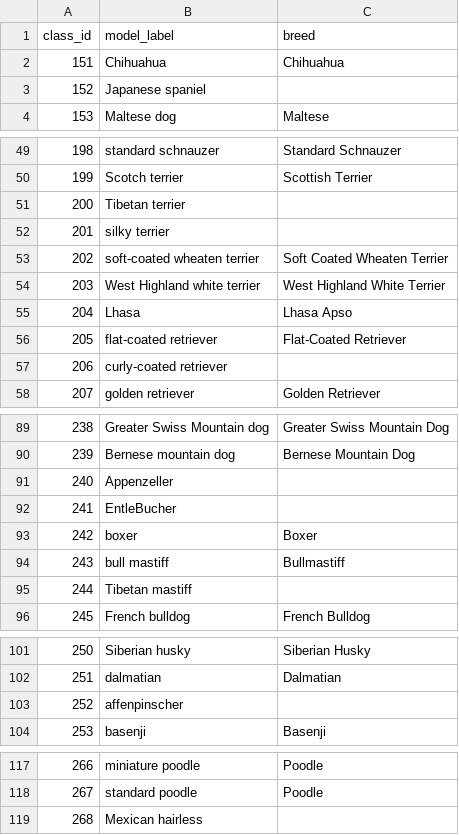
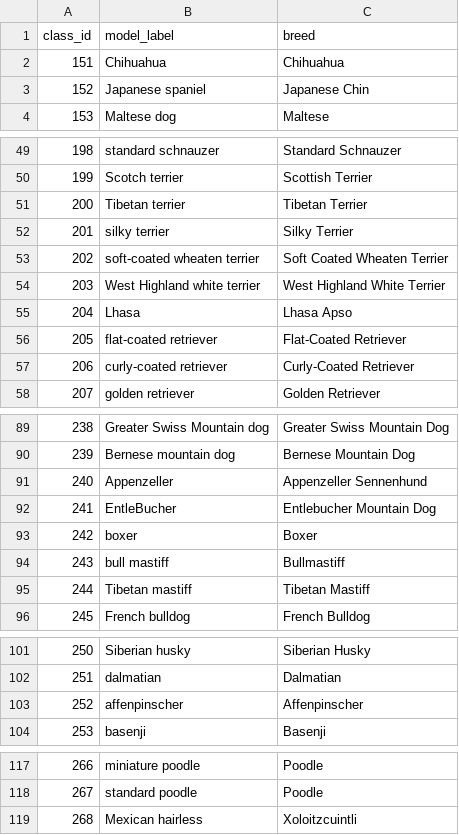
Before and after one commit to charlesingramsmith/project-cerberus, a CSV file: data/photo_id_breeds.csv, drawn as a sheet; only a part is shown, gaps mark what is left out; the diff covers the shown part only.

```diff
--- a/data/photo_id_breeds.csv
+++ b/data/photo_id_breeds.csv
@@ -2,3 +2,3 @@ class_id,model_label,breed
 151,Chihuahua,Chihuahua
-152,Japanese spaniel,
+152,Japanese spaniel,Japanese Chin
 153,Maltese dog,Maltese
@@ -50,4 +50,4 @@ class_id,model_label,breed
 199,Scotch terrier,Scottish Terrier
-200,Tibetan terrier,
-201,silky terrier,
+200,Tibetan terrier,Tibetan Terrier
+201,silky terrier,Silky Terrier
 202,soft-coated wheaten terrier,Soft Coated Wheaten Terrier
@@ -56,3 +56,3 @@ class_id,model_label,breed
 205,flat-coated retriever,Flat-Coated Retriever
-206,curly-coated retriever,
+206,curly-coated retriever,Curly-Coated Retriever
 207,golden retriever,Golden Retriever
@@ -90,7 +90,7 @@ class_id,model_label,breed
 239,Bernese mountain dog,Bernese Mountain Dog
-240,Appenzeller,
-241,EntleBucher,
+240,Appenzeller,Appenzeller Sennenhund
+241,EntleBucher,Entlebucher Mountain Dog
 242,boxer,Boxer
 243,bull mastiff,Bullmastiff
-244,Tibetan mastiff,
+244,Tibetan mastiff,Tibetan Mastiff
 245,French bulldog,French Bulldog
@@ -102,3 +102,3 @@ class_id,model_label,breed
 251,dalmatian,Dalmatian
-252,affenpinscher,
+252,affenpinscher,Affenpinscher
 253,basenji,Basenji
@@ -118,2 +118,2 @@ class_id,model_label,breed
 267,standard poodle,Poodle
-268,Mexican hairless,
+268,Mexican hairless,Xoloitzcuintli
```
Also changed, not shown: 32 edited cells elsewhere in this file, data/breeds.csv, 12 other files.
